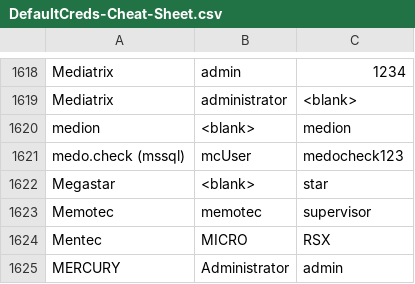
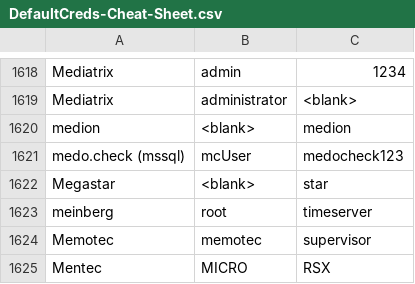
Before and after one commit to ihebski/DefaultCreds-cheat-sheet, a CSV file: DefaultCreds-Cheat-Sheet.csv, drawn as a sheet; only a part is shown, gaps mark what is left out; the shorter side is filled out with more unchanged rows; the diff names each change by its address in the sheet, - before the commit and + after, or states it on an @@ line.

Commit message:
ADD meinberg password

```diff
--- a/DefaultCreds-Cheat-Sheet.csv
+++ b/DefaultCreds-Cheat-Sheet.csv
+row 1623: meinberg | root | timeserver
```
